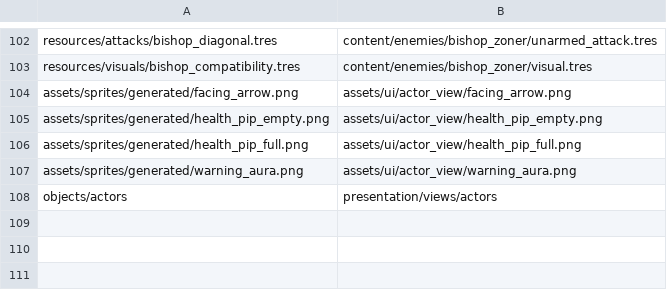
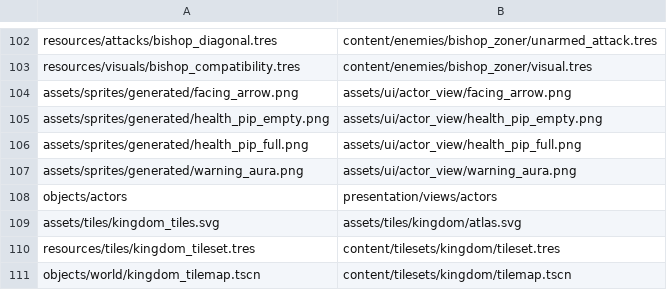
Before and after one commit to ThachCoder2k2/2d-hess-game-rpg, a TSV file: tools/move_res_log.tsv, drawn as a sheet; only a part is shown, gaps mark what is left out; the diff names each change by its address in the sheet, - before the commit and + after, or states it on an @@ line.

```diff
--- a/tools/move_res_log.tsv
+++ b/tools/move_res_log.tsv
+row 109: assets/tiles/kingdom_tiles.svg | assets/tiles/kingdom/atlas.svg
+row 110: resources/tiles/kingdom_tileset.tres | content/tilesets/kingdom/tileset.tres
+row 111: objects/world/kingdom_tilemap.tscn | content/tilesets/kingdom/tilemap.tscn
```
Also changed, not shown: 18 other files.
